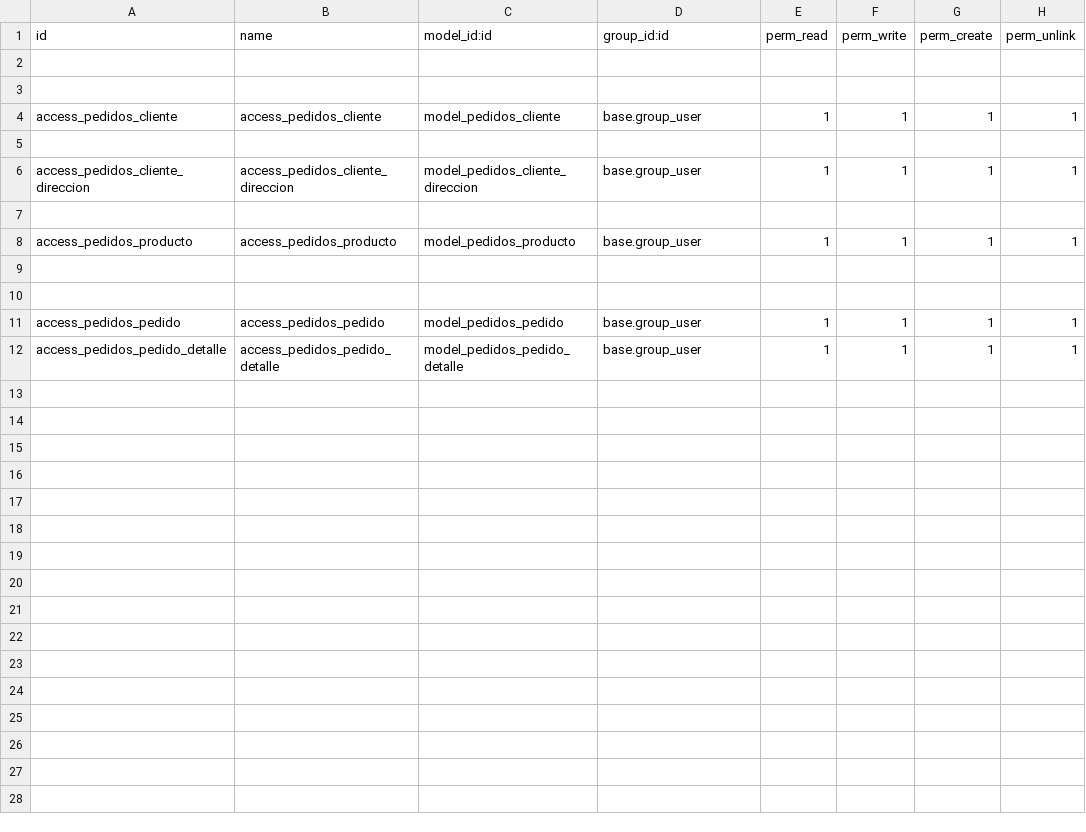
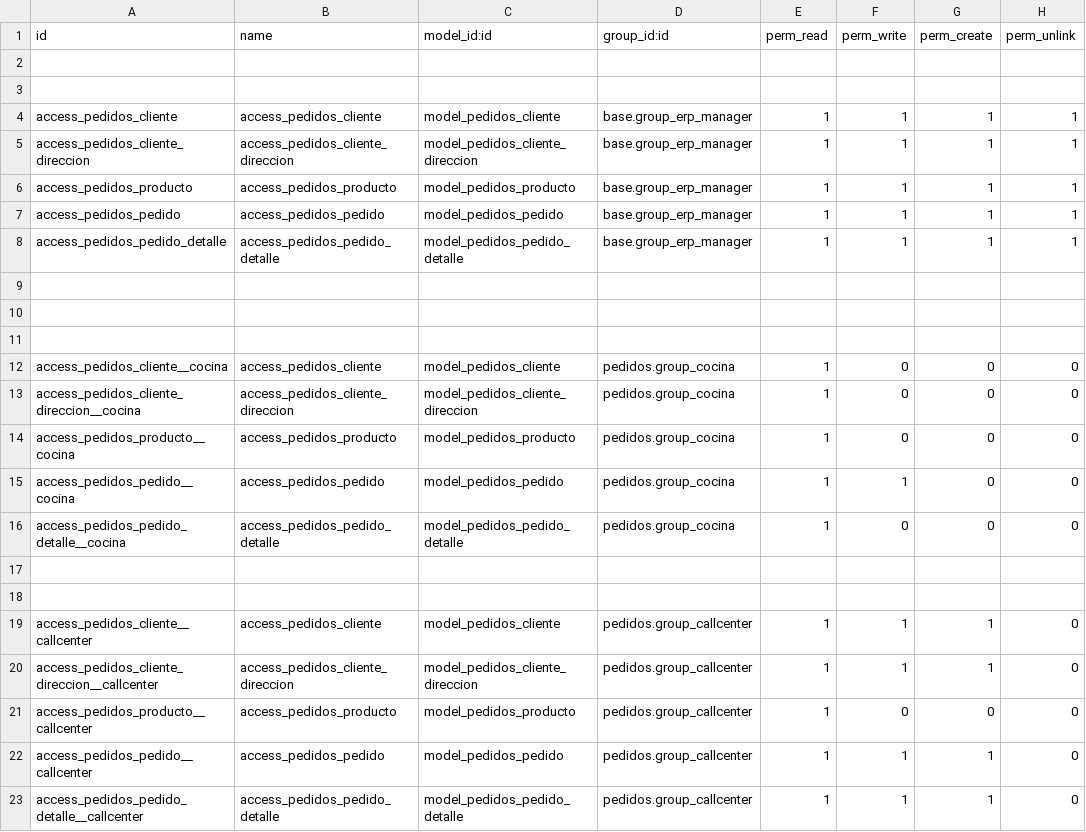
Before and after one commit to escuelafullstack/odoo14-bootcamp, a CSV file: security/ir.model.access.csv, drawn as a sheet; removed rows and columns are numbered as before the commit, all else as after; the diff names each change by its address in the sheet, - before the commit and + after, or states it on an @@ line.

Commit message:
Agrega roles callcenter, cocina con sus menus

```diff
--- a/security/ir.model.access.csv
+++ b/security/ir.model.access.csv
-D4 (group_id:id): base.group_user
+D4 (group_id:id): base.group_erp_manager
-row 5: (empty)
-D5 (group_id:id): base.group_user
+D5 (group_id:id): base.group_erp_manager
-row 7: (empty)
-D6 (group_id:id): base.group_user
+D6 (group_id:id): base.group_erp_manager
+row 7: access_pedidos_pedido | access_pedidos_pedido | model_pedidos_pedido | base.group_erp_manager | 1 | 1 | 1 | 1
+row 8: access_pedidos_pedido_detalle | access_pedidos_pedido_detalle | model_pedidos_pedido_detalle | base.group_erp_manager | 1 | 1 | 1 | 1
+row 11: (empty)
+row 12: access_pedidos_cliente__cocina | access_pedidos_cliente | model_pedidos_cliente | pedidos.group_cocina | 1 | 0 | 0 | 0
+row 13: access_pedidos_cliente_direccion__cocina | access_pedidos_cliente_direccion | model_pedidos_cliente_direccion | pedidos.group_cocina | 1 | 0 | 0 | 0
+row 14: access_pedidos_producto__cocina | access_pedidos_producto | model_pedidos_producto | pedidos.group_cocina | 1 | 0 | 0 | 0
+row 15: access_pedidos_pedido__cocina | access_pedidos_pedido | model_pedidos_pedido | pedidos.group_cocina | 1 | 1 | 0 | 0
+row 16: access_pedidos_pedido_detalle__cocina | access_pedidos_pedido_detalle | model_pedidos_pedido_detalle | pedidos.group_cocina | 1 | 0 | 0 | 0
+row 17: (empty)
+row 18: (empty)
+row 19: access_pedidos_cliente__callcenter | access_pedidos_cliente | model_pedidos_cliente | pedidos.group_callcenter | 1 | 1 | 1 | 0
+row 20: access_pedidos_cliente_direccion__callcenter | access_pedidos_cliente_direccion | model_pedidos_cliente_direccion | pedidos.group_callcenter | 1 | 1 | 1 | 0
+row 21: access_pedidos_producto__callcenter | access_pedidos_producto | model_pedidos_producto | pedidos.group_callcenter | 1 | 0 | 0 | 0
-A22 (id): access_pedidos_pedido
+A22 (id): access_pedidos_pedido__callcenter
-D22:D23 (group_id:id): base.group_user
+D22:D23 (group_id:id): pedidos.group_callcenter
-H22:H23 (perm_unlink): 1
+H22:H23 (perm_unlink): 0
-A23 (id): access_pedidos_pedido_detalle
+A23 (id): access_pedidos_pedido_detalle__callcenter
```
Also changed, not shown: 3 other files.
